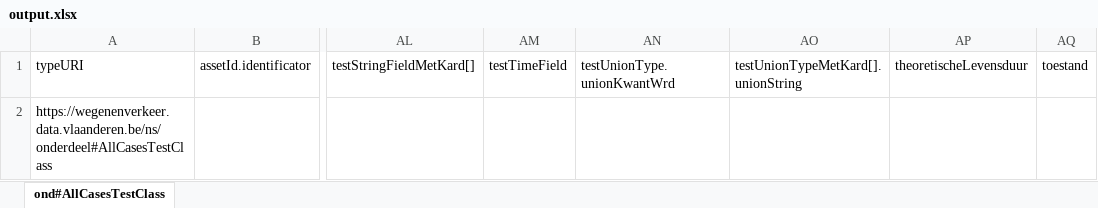
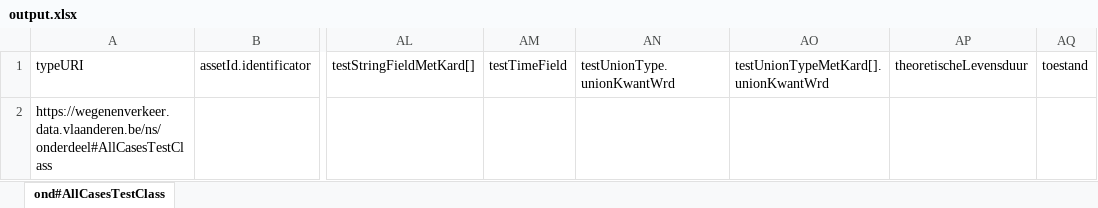
Before and after one commit to davidvlaminck/OTLMOW-PostenMapping, an Excel workbook: UnitTests/output.xlsx, sheet ond#AllCasesTestClass, drawn as a sheet; only a part is shown, gaps mark what is left out; values as stored, in another font and other column widths than the file's, no borders; the diff names each change by its address in the sheet, - before the commit and + after, or states it on an @@ line.

```diff
--- a/UnitTests/output.xlsx (sheet ond#AllCasesTestClass)
+++ b/UnitTests/output.xlsx (sheet ond#AllCasesTestClass)
-AO1: testUnionTypeMetKard[].unionString
+AO1: testUnionTypeMetKard[].unionKwantWrd
```
Also changed, not shown: 3 other files.
